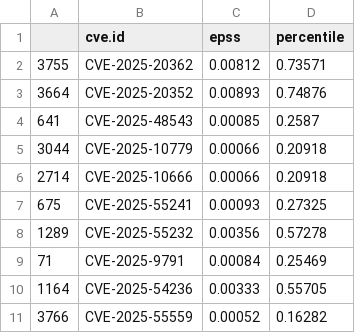
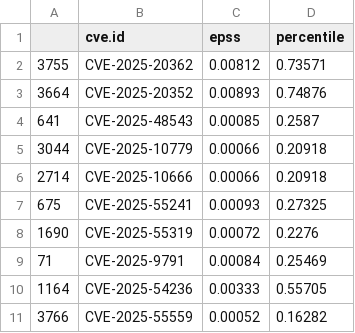
Before and after one commit to francescacraievich/cyber_labs, a CSV file: 01_EPSS/data/TheCybeerGirl.csv, drawn as a sheet.

```diff
--- a/01_EPSS/data/TheCybeerGirl.csv
+++ b/01_EPSS/data/TheCybeerGirl.csv
@@ -7,3 +7,3 @@
 675,CVE-2025-55241,0.00093,0.27325
-1289,CVE-2025-55232,0.00356,0.57278
+1690,CVE-2025-55319,0.00072,0.2276
 71,CVE-2025-9791,0.00084,0.25469
```
Also changed, not shown: 12 other files.
